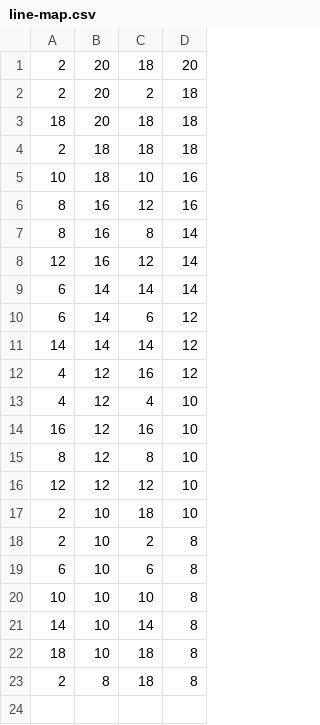
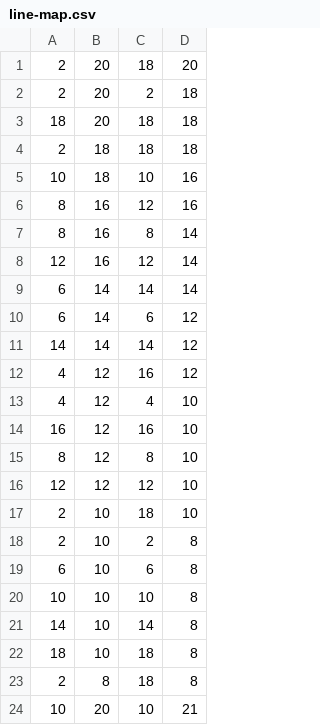
Before and after one commit to daleitner/SE2_Project, a CSV file: AndroidStudioProject/android/assets/line-map.csv, drawn as a sheet.

```diff
--- a/AndroidStudioProject/android/assets/line-map.csv
+++ b/AndroidStudioProject/android/assets/line-map.csv
@@ -23 +23,2 @@
 2;8;18;8
+10;20;10;21
```
Also changed, not shown: AndroidStudioProject/android/assets/field-map.csv, 9 other files.
